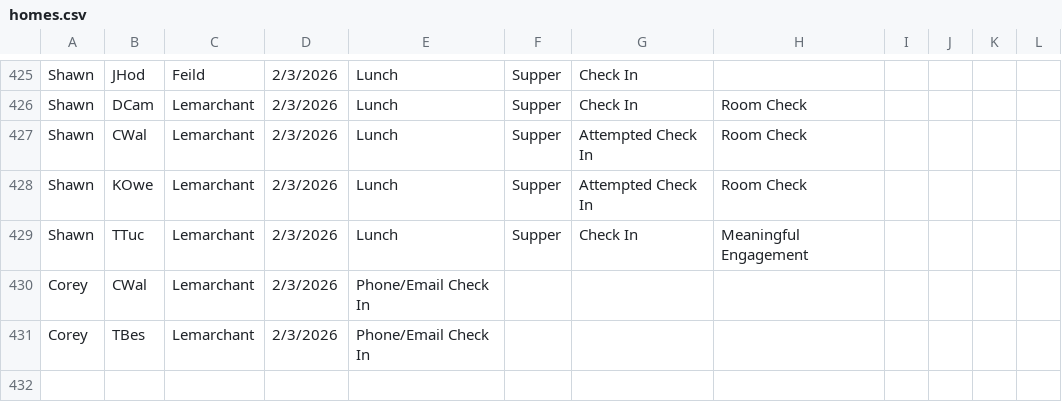
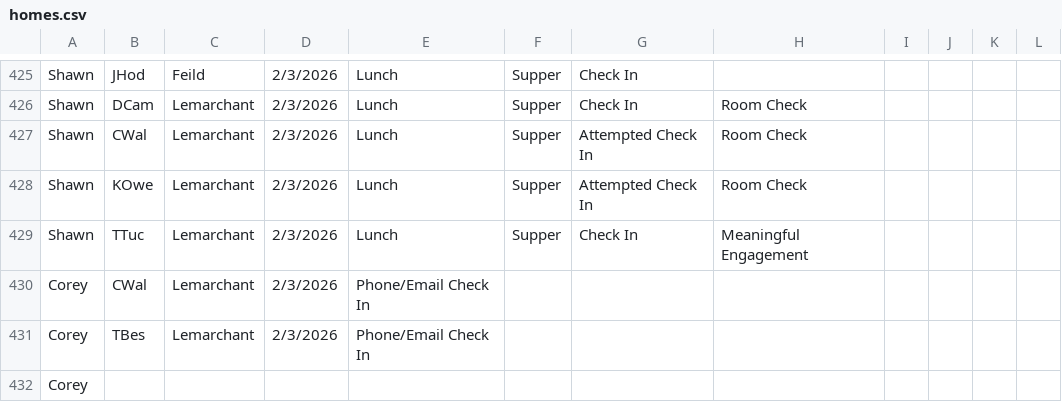
Before and after one commit to rcahill-code/homes-live, a CSV file: data/homes.csv, drawn as a sheet; only a part is shown, gaps mark what is left out; the diff names each change by its address in the sheet, - before the commit and + after, or states it on an @@ line.

```diff
--- a/data/homes.csv
+++ b/data/homes.csv
+row 432: Corey
```
